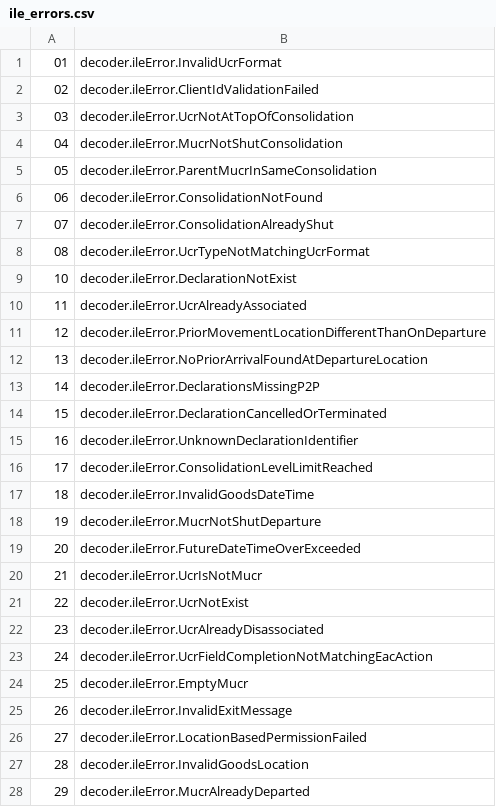
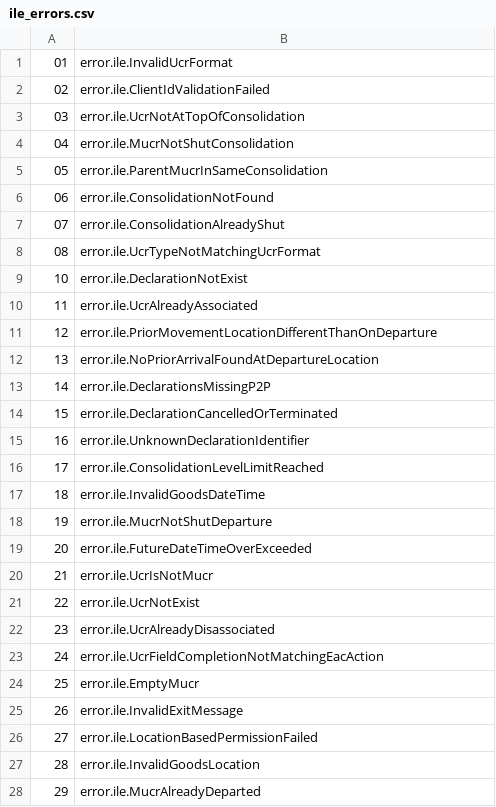
Before and after one commit to hmrc/customs-movements-frontend, a CSV file: conf/code_lists/ile_errors.csv, drawn as a sheet; only a part is shown; the diff covers the shown part only.

Commit message:
CEDS-1736 Change messages keys prefixes for ILE and CHIEF errors

```diff
--- a/conf/code_lists/ile_errors.csv
+++ b/conf/code_lists/ile_errors.csv
@@ -1,28 +1,28 @@
-01,decoder.ileError.InvalidUcrFormat
-02,decoder.ileError.ClientIdValidationFailed
-03,decoder.ileError.UcrNotAtTopOfConsolidation
-04,decoder.ileError.MucrNotShutConsolidation
-05,decoder.ileError.ParentMucrInSameConsolidation
-06,decoder.ileError.ConsolidationNotFound
-07,decoder.ileError.ConsolidationAlreadyShut
-08,decoder.ileError.UcrTypeNotMatchingUcrFormat
-10,decoder.ileError.DeclarationNotExist
-11,decoder.ileError.UcrAlreadyAssociated
-12,decoder.ileError.PriorMovementLocationDifferentThanOnDeparture
-13,decoder.ileError.NoPriorArrivalFoundAtDepartureLocation
-14,decoder.ileError.DeclarationsMissingP2P
-15,decoder.ileError.DeclarationCancelledOrTerminated
-16,decoder.ileError.UnknownDeclarationIdentifier
-17,decoder.ileError.ConsolidationLevelLimitReached
-18,decoder.ileError.InvalidGoodsDateTime
-19,decoder.ileError.MucrNotShutDeparture
-20,decoder.ileError.FutureDateTimeOverExceeded
-21,decoder.ileError.UcrIsNotMucr
-22,decoder.ileError.UcrNotExist
-23,decoder.ileError.UcrAlreadyDisassociated
-24,decoder.ileError.UcrFieldCompletionNotMatchingEacAction
-25,decoder.ileError.EmptyMucr
-26,decoder.ileError.InvalidExitMessage
-27,decoder.ileError.LocationBasedPermissionFailed
-28,decoder.ileError.InvalidGoodsLocation
-29,decoder.ileError.MucrAlreadyDeparted
+01,error.ile.InvalidUcrFormat
+02,error.ile.ClientIdValidationFailed
+03,error.ile.UcrNotAtTopOfConsolidation
+04,error.ile.MucrNotShutConsolidation
+05,error.ile.ParentMucrInSameConsolidation
+06,error.ile.ConsolidationNotFound
+07,error.ile.ConsolidationAlreadyShut
+08,error.ile.UcrTypeNotMatchingUcrFormat
+10,error.ile.DeclarationNotExist
+11,error.ile.UcrAlreadyAssociated
+12,error.ile.PriorMovementLocationDifferentThanOnDeparture
+13,error.ile.NoPriorArrivalFoundAtDepartureLocation
+14,error.ile.DeclarationsMissingP2P
+15,error.ile.DeclarationCancelledOrTerminated
+16,error.ile.UnknownDeclarationIdentifier
+17,error.ile.ConsolidationLevelLimitReached
+18,error.ile.InvalidGoodsDateTime
+19,error.ile.MucrNotShutDeparture
+20,error.ile.FutureDateTimeOverExceeded
+21,error.ile.UcrIsNotMucr
+22,error.ile.UcrNotExist
+23,error.ile.UcrAlreadyDisassociated
+24,error.ile.UcrFieldCompletionNotMatchingEacAction
+25,error.ile.EmptyMucr
+26,error.ile.InvalidExitMessage
+27,error.ile.LocationBasedPermissionFailed
+28,error.ile.InvalidGoodsLocation
+29,error.ile.MucrAlreadyDeparted
```
Also changed, not shown: 1 edited cell elsewhere in this file, conf/code_lists/chief_errors.csv, 5 other files.
